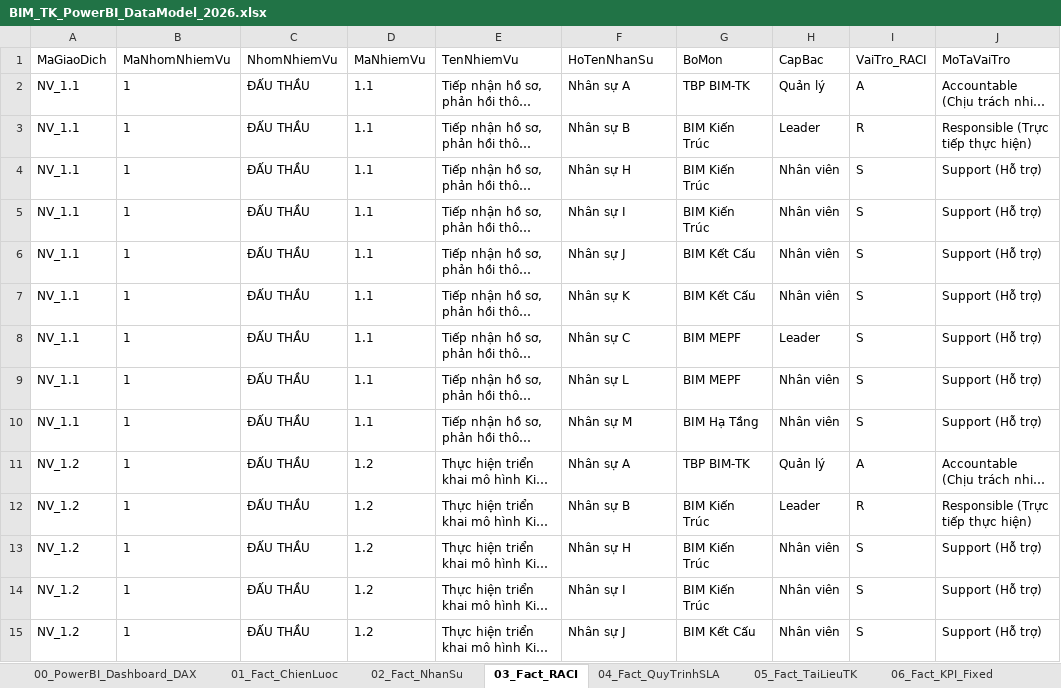
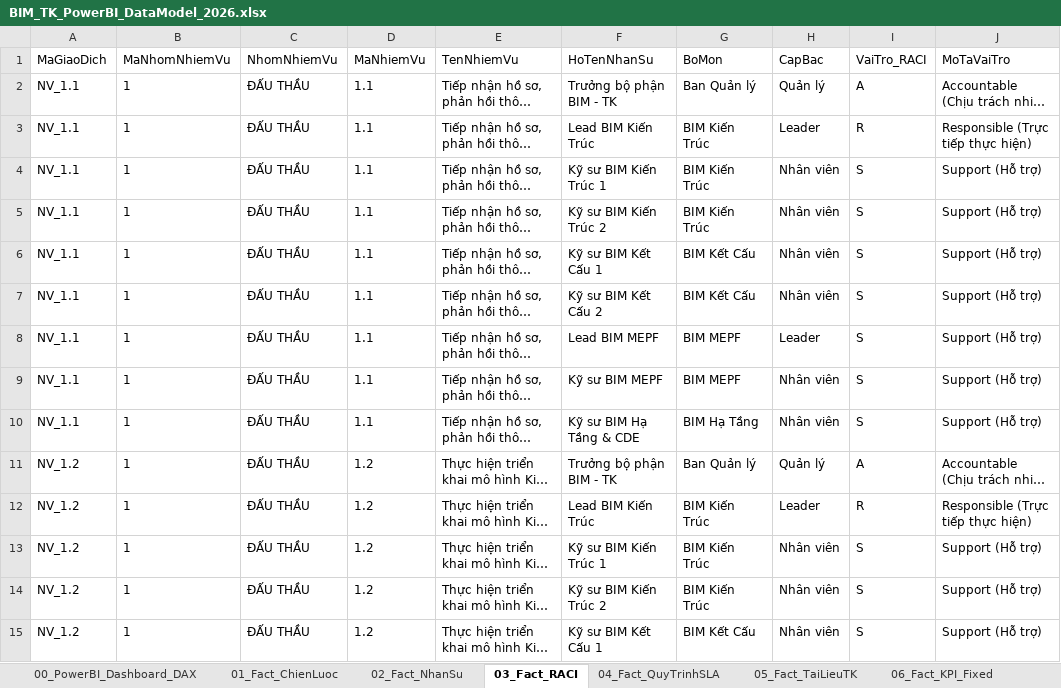
Before and after one commit to vuthanh115/BIM-DB, an Excel workbook: BIM_TK_PowerBI_DataModel_2026.xlsx, sheet 03_Fact_RACI, drawn as a sheet; only a part is shown; long unchanged cells end in …; values as stored, in another font and other column widths than the file's, no borders; the diff covers the shown part only; the diff names each change by its address in the sheet, - before the commit and + after, or states it on an @@ line.

```diff
--- a/BIM_TK_PowerBI_DataModel_2026.xlsx (sheet 03_Fact_RACI)
+++ b/BIM_TK_PowerBI_DataModel_2026.xlsx (sheet 03_Fact_RACI)
-F2 (HoTenNhanSu): Nhân sự A
+F2 (HoTenNhanSu): Trưởng bộ phận BIM - TK
-G2 (BoMon): TBP BIM-TK
+G2 (BoMon): Ban Quản lý
-F3 (HoTenNhanSu): Nhân sự B
+F3 (HoTenNhanSu): Lead BIM Kiến Trúc
-F4 (HoTenNhanSu): Nhân sự H
+F4 (HoTenNhanSu): Kỹ sư BIM Kiến Trúc 1
-F5 (HoTenNhanSu): Nhân sự I
+F5 (HoTenNhanSu): Kỹ sư BIM Kiến Trúc 2
-F6 (HoTenNhanSu): Nhân sự J
+F6 (HoTenNhanSu): Kỹ sư BIM Kết Cấu 1
-F7 (HoTenNhanSu): Nhân sự K
+F7 (HoTenNhanSu): Kỹ sư BIM Kết Cấu 2
-F8 (HoTenNhanSu): Nhân sự C
+F8 (HoTenNhanSu): Lead BIM MEPF
-F9 (HoTenNhanSu): Nhân sự L
+F9 (HoTenNhanSu): Kỹ sư BIM MEPF
-F10 (HoTenNhanSu): Nhân sự M
+F10 (HoTenNhanSu): Kỹ sư BIM Hạ Tầng & CDE
-F11 (HoTenNhanSu): Nhân sự A
+F11 (HoTenNhanSu): Trưởng bộ phận BIM - TK
-G11 (BoMon): TBP BIM-TK
+G11 (BoMon): Ban Quản lý
-F12 (HoTenNhanSu): Nhân sự B
+F12 (HoTenNhanSu): Lead BIM Kiến Trúc
-F13 (HoTenNhanSu): Nhân sự H
+F13 (HoTenNhanSu): Kỹ sư BIM Kiến Trúc 1
-F14 (HoTenNhanSu): Nhân sự I
+F14 (HoTenNhanSu): Kỹ sư BIM Kiến Trúc 2
-F15 (HoTenNhanSu): Nhân sự J
+F15 (HoTenNhanSu): Kỹ sư BIM Kết Cấu 1
```
Also changed, not shown: 324 edited cells elsewhere in this sheet, sheet 05_Fact_TaiLieuTK, sheet 02_Fact_NhanSu, 6 other files.
